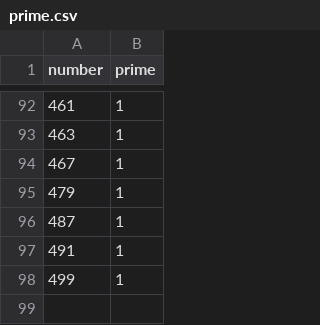
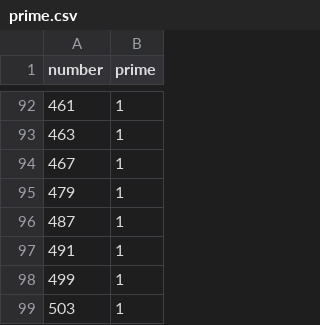
Before and after one commit to dominicletz/prime, a CSV file: prime.csv, drawn as a sheet; only a part is shown, gaps mark what is left out.

Commit message:
Added 503 to prime.csv

```diff
--- a/prime.csv
+++ b/prime.csv
@@ -98 +98,2 @@ number,prime
 499,1
+503,1
```
